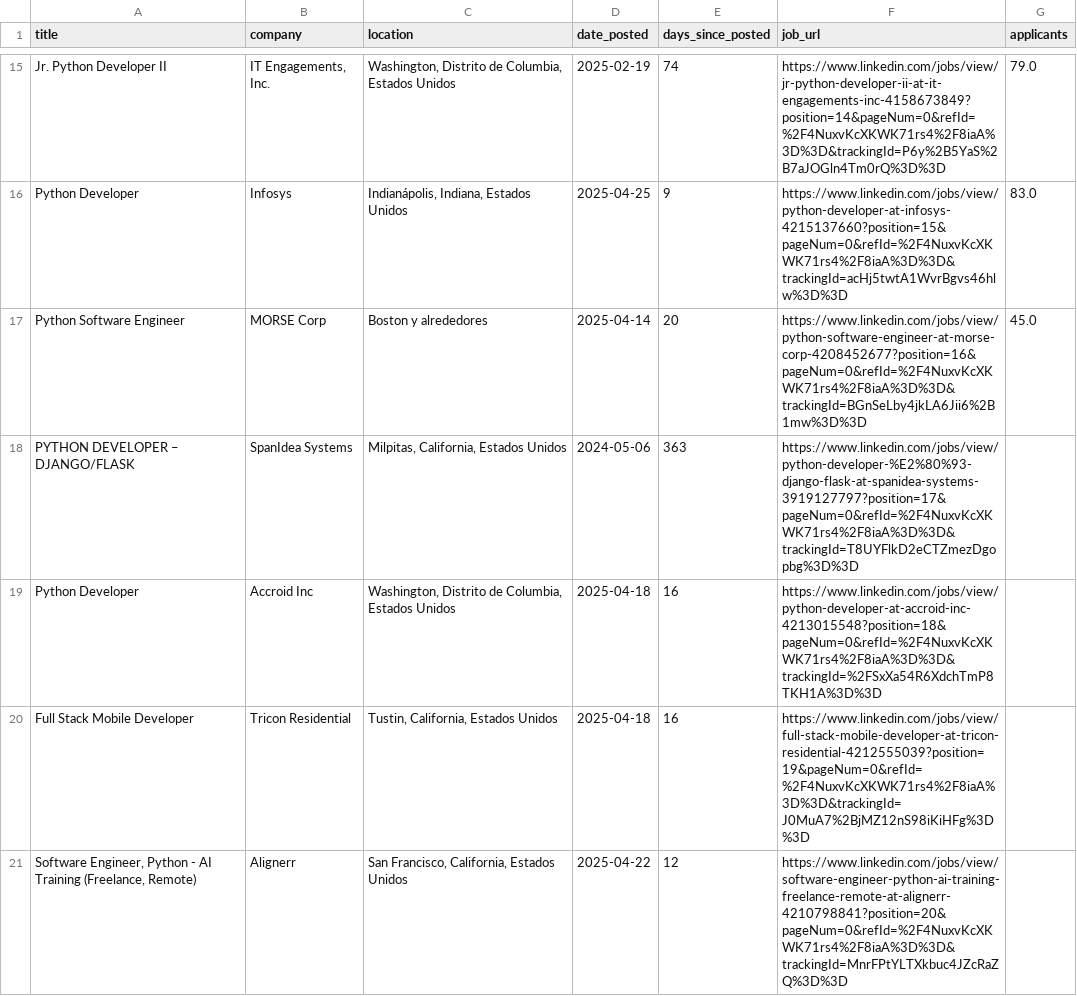
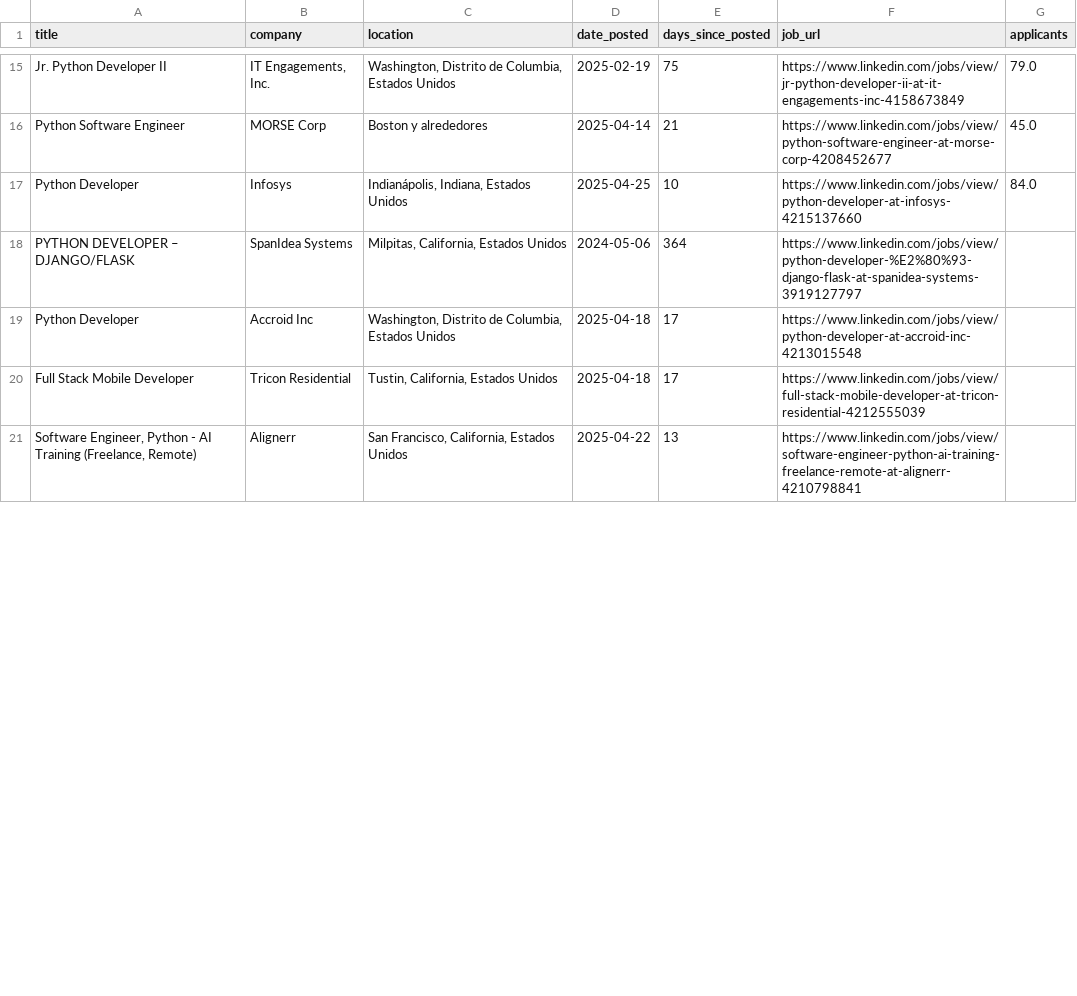
Before and after one commit to DillanDevs/linkedin-scraping, a CSV file: dataset_linkedin.csv, drawn as a sheet; only a part is shown, gaps mark what is left out; removed rows and columns are numbered as before the commit, all else as after; the diff covers the shown part only; the diff names each change by its address in the sheet, - before the commit and + after, or states it on an @@ line.

```diff
--- a/dataset_linkedin.csv
+++ b/dataset_linkedin.csv
-E15 (days_since_posted): 74
+E15 (days_since_posted): 75
-F15 (job_url): https://www.linkedin.com/jobs/view/jr-python-developer-ii-at-it-engagements-inc-4158673849?position=14&pageNum=0&refId=%2F4NuxvKcXKWK71rs4%2F8iaA%3D%3D&trackingId=P6y%2B5YaS%2B7aJOGln4Tm0rQ%3D%3D
+F15 (job_url): https://www.linkedin.com/jobs/view/jr-python-developer-ii-at-it-engagements-inc-4158673849
-row 16: Python Developer | Infosys | Indianápolis, Indiana, Estados Unidos | 2025-04-25 | 9 | https://www.linkedin.com/jobs/view/python-developer-at-infosys-4215137660?position=15&pageNum=0&refId=%2F4NuxvKcXKWK71rs4%2F8iaA%3D%3D&trackingId=acHj5twtA1WvrBgvs46hlw%3D%3D | 83.0
-E16 (days_since_posted): 20
+E16 (days_since_posted): 21
-F16 (job_url): https://www.linkedin.com/jobs/view/python-software-engineer-at-morse-corp-4208452677?position=16&pageNum=0&refId=%2F4NuxvKcXKWK71rs4%2F8iaA%3D%3D&trackingId=BGnSeLby4jkLA6Jii6%2B1mw%3D%3D
+F16 (job_url): https://www.linkedin.com/jobs/view/python-software-engineer-at-morse-corp-4208452677
+row 17: Python Developer | Infosys | Indianápolis, Indiana, Estados Unidos | 2025-04-25 | 10 | https://www.linkedin.com/jobs/view/python-developer-at-infosys-4215137660 | 84.0
-E18 (days_since_posted): 363
+E18 (days_since_posted): 364
-F18 (job_url): https://www.linkedin.com/jobs/view/python-developer-%E2%80%93-django-flask-at-spanidea-systems-3919127797?position=17&pageNum=0&refId=%2F4NuxvKcXKWK71rs4%2F8iaA%3D%3D&trackingId=T8UYFlkD2eCTZmezDgopbg%3D%3D
+F18 (job_url): https://www.linkedin.com/jobs/view/python-developer-%E2%80%93-django-flask-at-spanidea-systems-3919127797
-E19:E20 (days_since_posted): 16
+E19:E20 (days_since_posted): 17
-F19 (job_url): https://www.linkedin.com/jobs/view/python-developer-at-accroid-inc-4213015548?position=18&pageNum=0&refId=%2F4NuxvKcXKWK71rs4%2F8iaA%3D%3D&trackingId=%2FSxXa54R6XdchTmP8TKH1A%3D%3D
+F19 (job_url): https://www.linkedin.com/jobs/view/python-developer-at-accroid-inc-4213015548
-F20 (job_url): https://www.linkedin.com/jobs/view/full-stack-mobile-developer-at-tricon-residential-4212555039?position=19&pageNum=0&refId=%2F4NuxvKcXKWK71rs4%2F8iaA%3D%3D&trackingId=J0MuA7%2BjMZ12nS98iKiHFg%3D%3D
+F20 (job_url): https://www.linkedin.com/jobs/view/full-stack-mobile-developer-at-tricon-residential-4212555039
-E21 (days_since_posted): 12
+E21 (days_since_posted): 13
-F21 (job_url): https://www.linkedin.com/jobs/view/software-engineer-python-ai-training-freelance-remote-at-alignerr-4210798841?position=20&pageNum=0&refId=%2F4NuxvKcXKWK71rs4%2F8iaA%3D%3D&trackingId=MnrFPtYLTXkbuc4JZcRaZQ%3D%3D
+F21 (job_url): https://www.linkedin.com/jobs/view/software-engineer-python-ai-training-freelance-remote-at-alignerr-4210798841
```
Also changed, not shown: 1 added row, 1 removed row and 102 edited cells elsewhere in this file, 6 other files.
